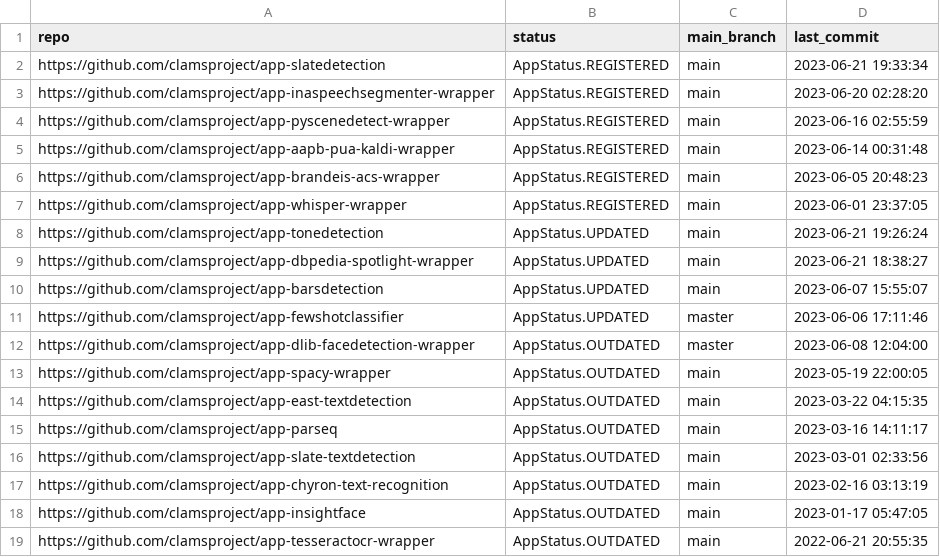
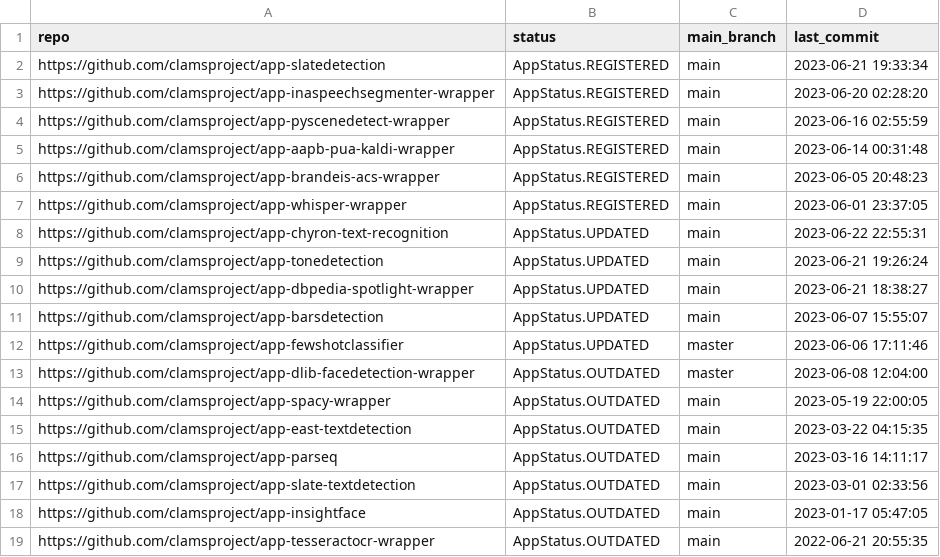
Before and after one commit to clamsproject/apps, a CSV file: clams-apps-repos.csv, drawn as a sheet; only a part is shown.

Commit message:
updating app development dashboard file

```diff
--- a/clams-apps-repos.csv
+++ b/clams-apps-repos.csv
@@ -7,2 +7,3 @@ https://github.com/clamsproject/app-brandeis-acs-wrapper,AppStatus.REGISTERED,ma
 https://github.com/clamsproject/app-whisper-wrapper,AppStatus.REGISTERED,main,2023-06-01 23:37:05
+https://github.com/clamsproject/app-chyron-text-recognition,AppStatus.UPDATED,main,2023-06-22 22:55:31
 https://github.com/clamsproject/app-tonedetection,AppStatus.UPDATED,main,2023-06-21 19:26:24
@@ -16,3 +17,2 @@ https://github.com/clamsproject/app-parseq,AppStatus.OUTDATED,main,2023-03-16 14
 https://github.com/clamsproject/app-slate-textdetection,AppStatus.OUTDATED,main,2023-03-01 02:33:56
-https://github.com/clamsproject/app-chyron-text-recognition,AppStatus.OUTDATED,main,2023-02-16 03:13:19
 https://github.com/clamsproject/app-insightface,AppStatus.OUTDATED,main,2023-01-17 05:47:05
```
